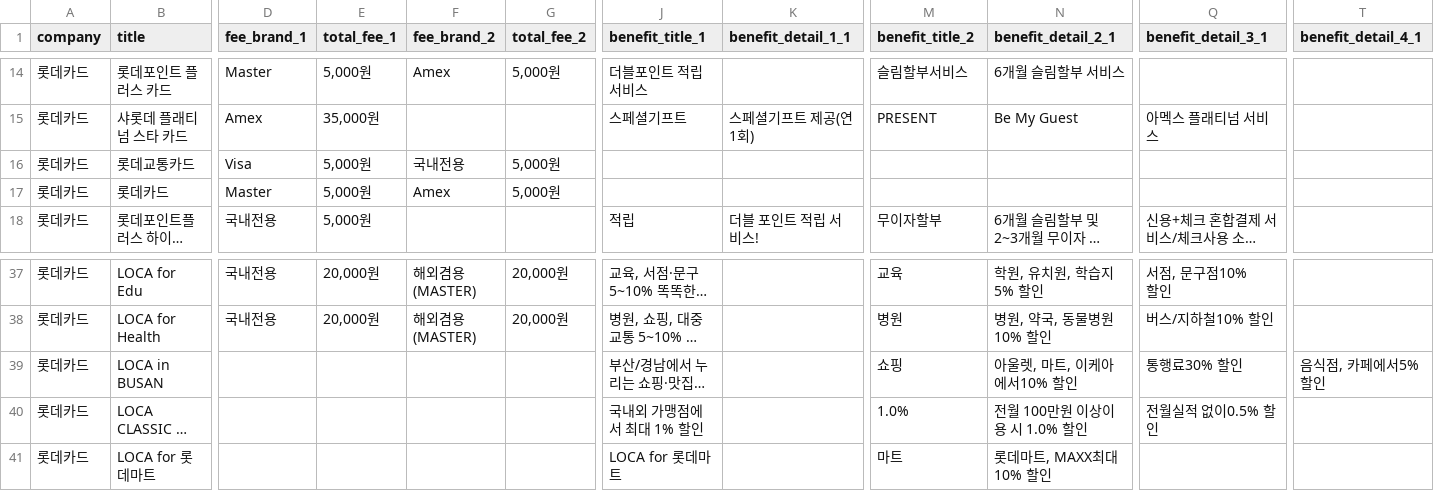
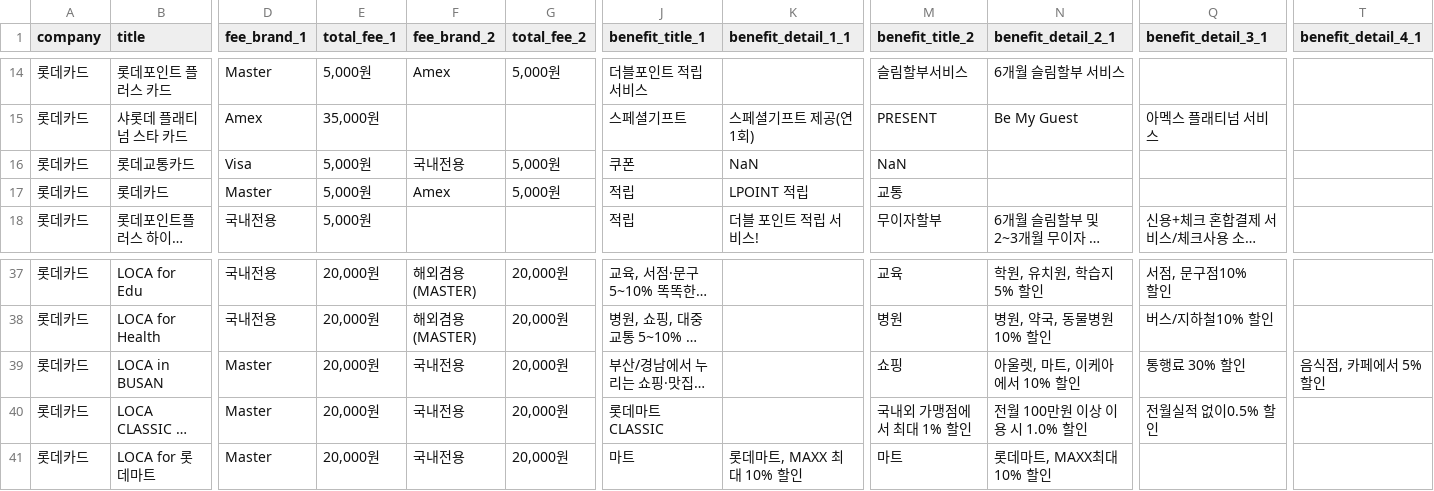
Before and after one commit to yedamhy/CreditCardDashboard, a CSV file: Dataset/lottecard_result.csv, drawn as a sheet; only a part is shown, gaps mark what is left out; long unchanged cells end in …; the diff covers the shown part only; the diff names each change by its address in the sheet, - before the commit and + after, or states it on an @@ line.

```diff
--- a/Dataset/lottecard_result.csv
+++ b/Dataset/lottecard_result.csv
-J16 (benefit_title_1): (empty)
+J16 (benefit_title_1): 쿠폰
-K16 (benefit_detail_1_1): (empty)
+K16 (benefit_detail_1_1): NaN
-M16 (benefit_title_2): (empty)
+M16 (benefit_title_2): NaN
-J17 (benefit_title_1): (empty)
+J17 (benefit_title_1): 적립
-K17 (benefit_detail_1_1): (empty)
+K17 (benefit_detail_1_1): LPOINT 적립
-M17 (benefit_title_2): (empty)
+M17 (benefit_title_2): 교통
-D39:D41 (fee_brand_1): (empty)
+D39:D41 (fee_brand_1): Master
-E39:E41 (total_fee_1): (empty)
+E39:E41 (total_fee_1): 20,000원
-F39:F41 (fee_brand_2): (empty)
+F39:F41 (fee_brand_2): 국내전용
-G39:G41 (total_fee_2): (empty)
+G39:G41 (total_fee_2): 20,000원
-N39 (benefit_detail_2_1): 아울렛, 마트, 이케아에서10% 할인
+N39 (benefit_detail_2_1): 아울렛, 마트, 이케아에서 10% 할인
-Q39 (benefit_detail_3_1): 통행료30% 할인
+Q39 (benefit_detail_3_1): 통행료 30% 할인
-T39 (benefit_detail_4_1): 음식점, 카페에서5% 할인
+T39 (benefit_detail_4_1): 음식점, 카페에서 5% 할인
-J40 (benefit_title_1): 국내외 가맹점에서 최대 1% 할인
+J40 (benefit_title_1): 롯데마트 CLASSIC
-M40 (benefit_title_2): 1.0%
+M40 (benefit_title_2): 국내외 가맹점에서 최대 1% 할인
-N40 (benefit_detail_2_1): 전월 100만원 이상이용 시 1.0% 할인
+N40 (benefit_detail_2_1): 전월 100만원 이상 이용 시 1.0% 할인
-J41 (benefit_title_1): LOCA for 롯데마트
+J41 (benefit_title_1): 마트
-K41 (benefit_detail_1_1): (empty)
+K41 (benefit_detail_1_1): 롯데마트, MAXX 최대 10% 할인
```
Also changed, not shown: 1 edited cell elsewhere in this file, Dataset/sinhancard_result.csv, 5 other files.
